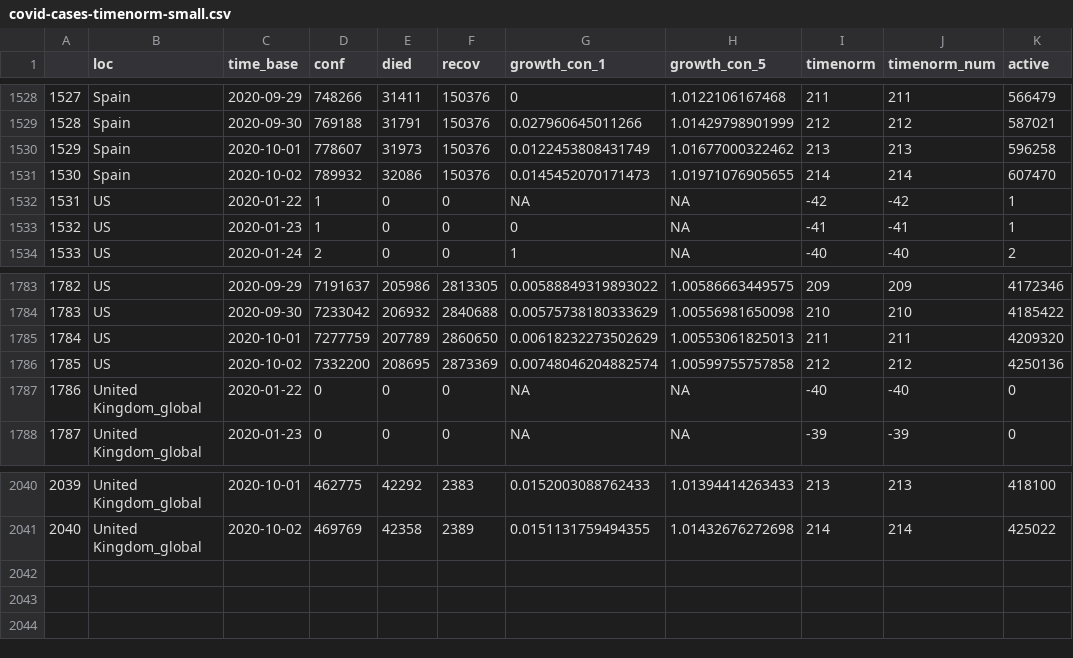
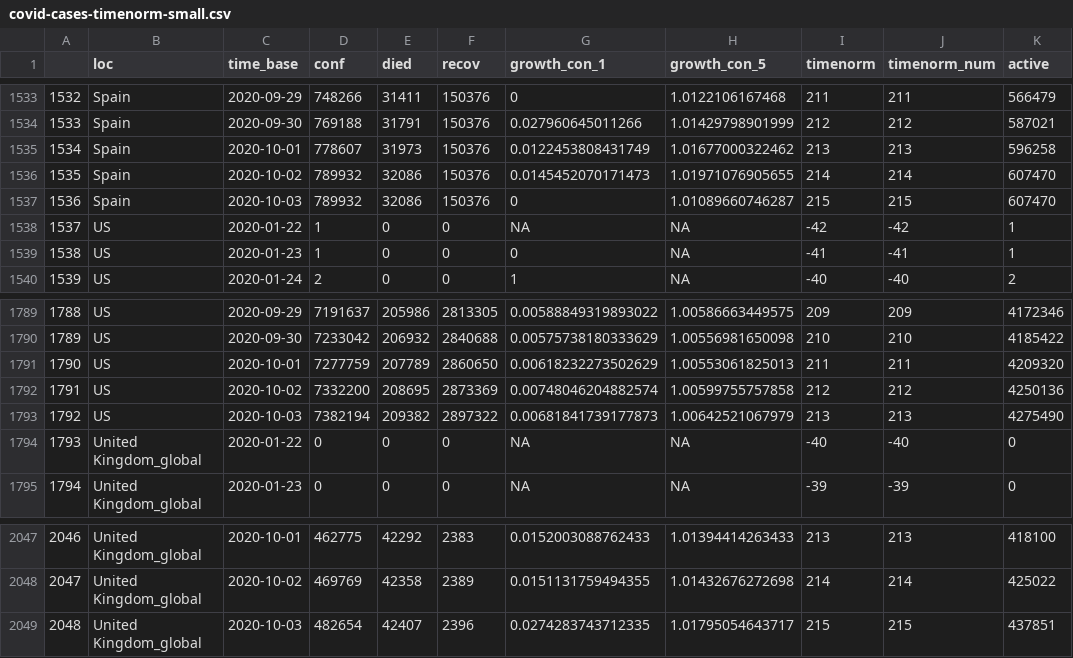
Before and after one commit to almenal/covid-r-plots, a CSV file: csv-data/covid-cases-timenorm-small.csv, drawn as a sheet; only a part is shown, gaps mark what is left out; the diff covers the shown part only; the diff names each change by its address in the sheet, - before the commit and + after, or states it on an @@ line.

```diff
--- a/csv-data/covid-cases-timenorm-small.csv
+++ b/csv-data/covid-cases-timenorm-small.csv
@@ column A renumbered between rows 258 and 2048 @@
+row 1537: 1536 | Spain | 2020-10-03 | 789932 | 32086 | 150376 | 0 | 1.01089660746287 | 215 | 215 | 607470
+row 1793: 1792 | US | 2020-10-03 | 7382194 | 209382 | 2897322 | 0.00681841739177873 | 1.00642521067979 | 213 | 213 | 4275490
+row 2049: 2048 | United Kingdom_global | 2020-10-03 | 482654 | 42407 | 2396 | 0.0274283743712335 | 1.01795054643717 | 215 | 215 | 437851
```
Also changed, not shown: 5 added rows elsewhere in this file, rawdata/time_series_covid19_confirmed_global.csv, rawdata/time_series_covid19_deaths_global.csv, 11 other files.
